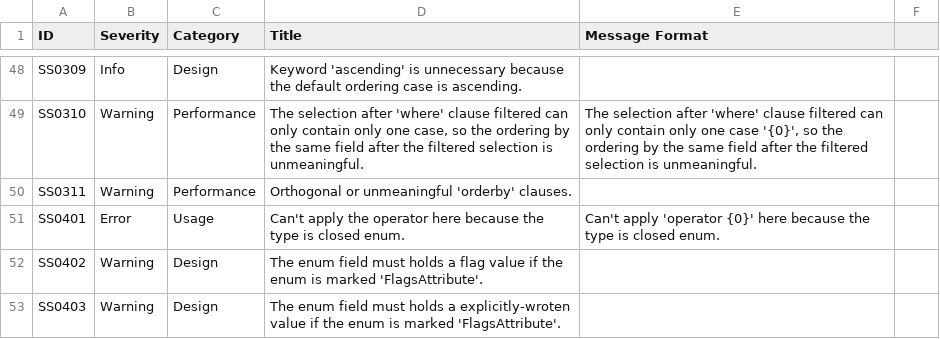
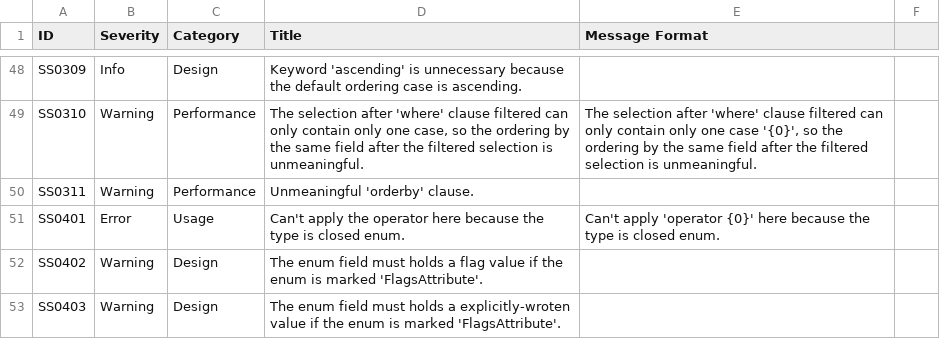
Before and after one commit to KyouyamaKazusa0805/Sudoku, a CSV file: src/Sudoku.Diagnostics.CodeAnalysis/Sudoku.Diagnostics.CodeAnalysis/DiagnosticResults.csv, drawn as a sheet; only a part is shown, gaps mark what is left out.

```diff
--- a/src/Sudoku.Diagnostics.CodeAnalysis/Sudoku.Diagnostics.CodeAnalysis/DiagnosticResults.csv
+++ b/src/Sudoku.Diagnostics.CodeAnalysis/Sudoku.Diagnostics.CodeAnalysis/DiagnosticResults.csv
@@ -49,3 +49,3 @@ SS0309,Info,Design,Keyword 'ascending' is unnecessary because the default orderi
 SS0310,Warning,Performance,"The selection after 'where' clause filtered can only contain only one case, so the ordering by the same field after the filtered selection is unmeaningful.","The selection after 'where' clause filtered can only contain only one case '{0}', so the ordering by the same field after the filtered selection is unmeaningful."
-SS0311,Warning,Performance,Orthogonal or unmeaningful 'orderby' clauses.,
+SS0311,Warning,Performance,Unmeaningful 'orderby' clause.,
 SS0401,Error,Usage,Can't apply the operator here because the type is closed enum.,Can't apply 'operator {0}' here because the type is closed enum.
```
Also changed, not shown: 6 other files.
